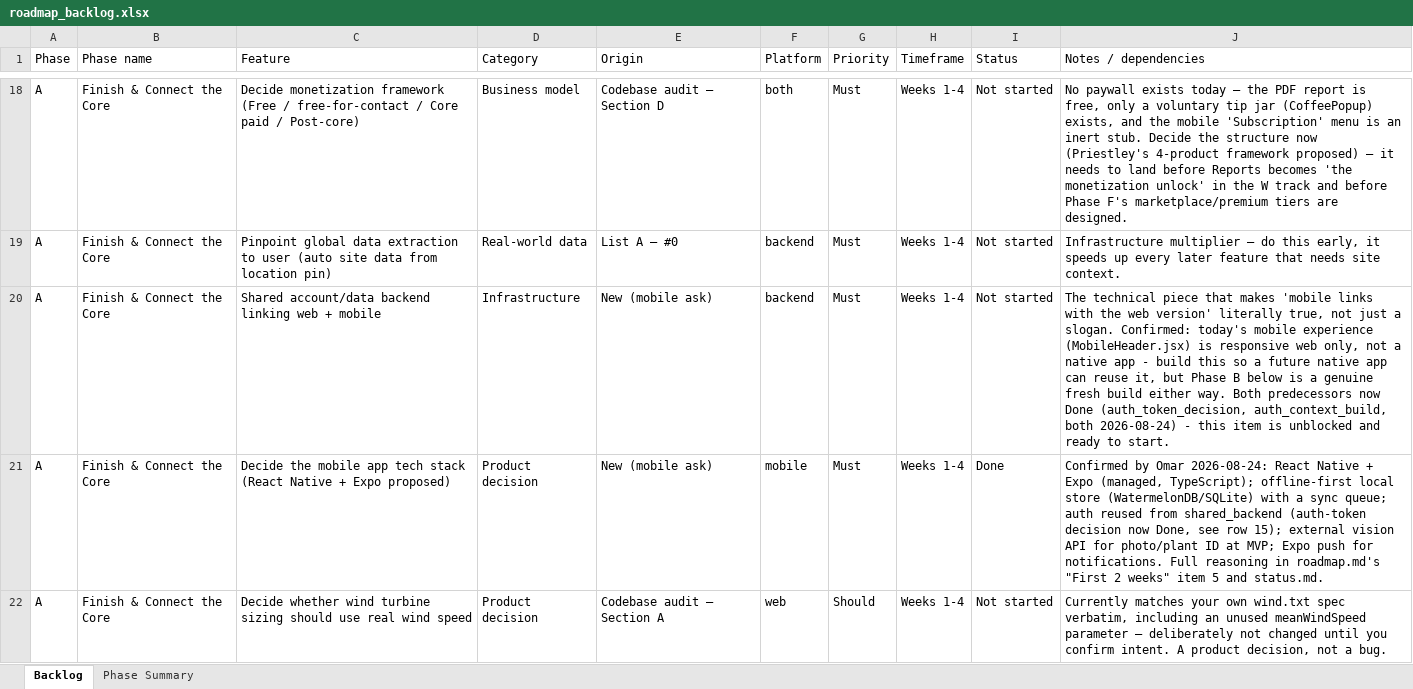
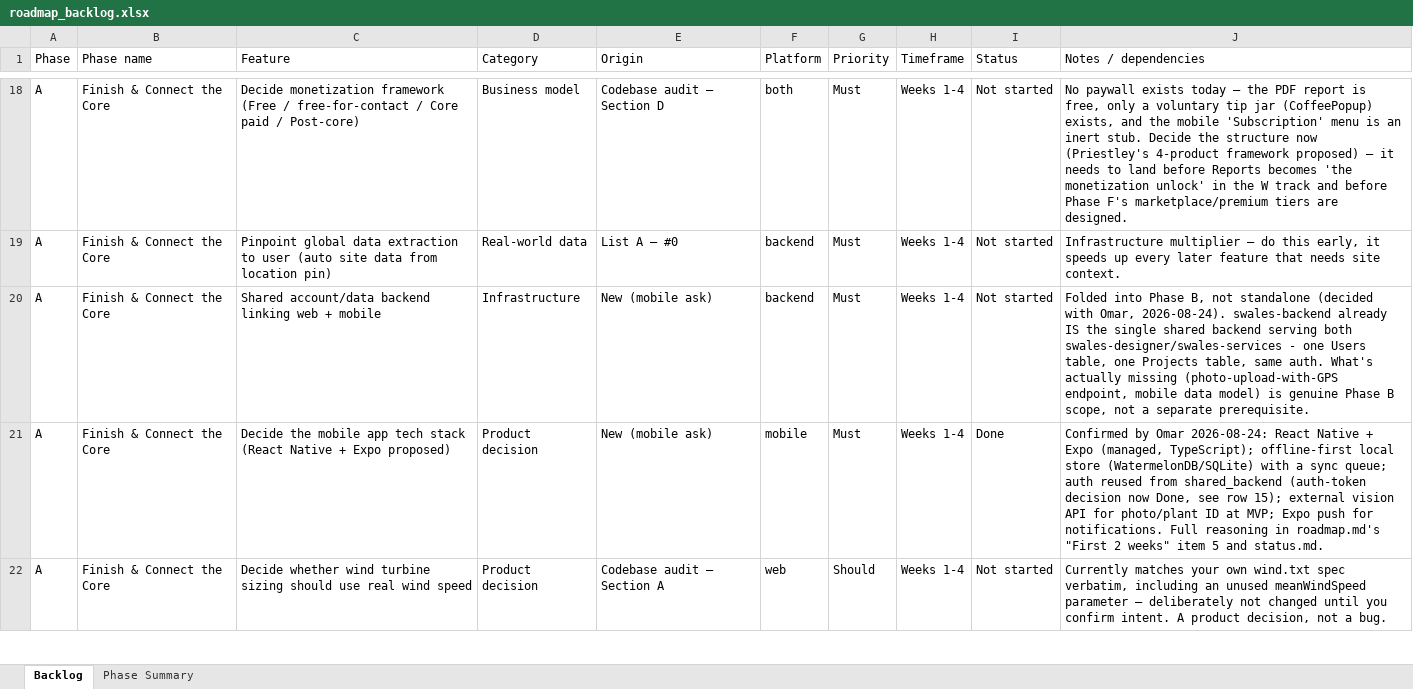
Before and after one commit to Altinsk/swales-backend, an Excel workbook: docs/roadmap_backlog.xlsx, sheet Backlog, drawn as a sheet; only a part is shown, gaps mark what is left out; values as stored, in another font and other column widths than the file's, no borders; the diff names each change by its address in the sheet, - before the commit and + after, or states it on an @@ line.

```diff
--- a/docs/roadmap_backlog.xlsx (sheet Backlog)
+++ b/docs/roadmap_backlog.xlsx (sheet Backlog)
-J20 (Notes / dependencies): The technical piece that makes 'mobile links with the web version' literally true, not just a slogan. Confirmed: today's mobile experience (MobileHeader.jsx) is responsive web only, not a native app - build this so a future native app can reuse it, but Phase B below is a genuine fresh build either way. Both predecessors now Done (auth_token_decision, auth_context_build, both 2026-08-24) - this item is unblocked and ready to start.
+J20 (Notes / dependencies): Folded into Phase B, not standalone (decided with Omar, 2026-08-24). swales-backend already IS the single shared backend serving both swales-designer/swales-services - one Users table, one Projects table, same auth. What's actually missing (photo-upload-with-GPS endpoint, mobile data model) is genuine Phase B scope, not a separate prerequisite.
```
Also changed, not shown: 2 other files.
